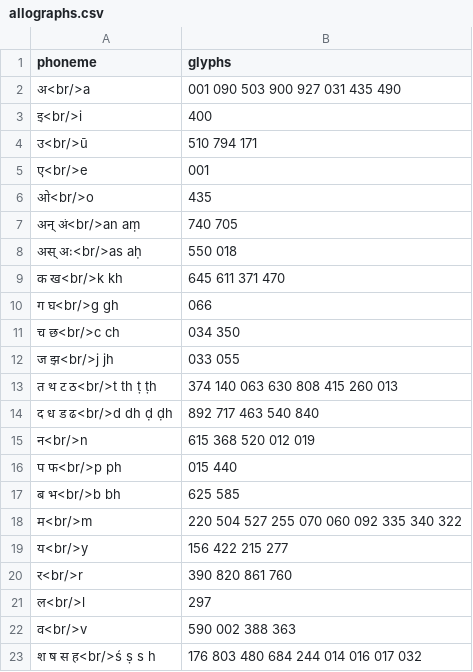
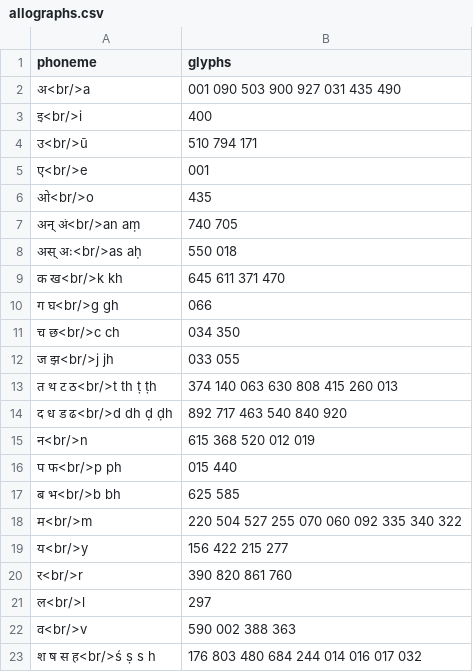
Before and after one commit to yajnadevam/lipi, a CSV file: src/assets/data/allographs.csv, drawn as a sheet.

```diff
--- a/src/assets/data/allographs.csv
+++ b/src/assets/data/allographs.csv
@@ -13,3 +13,3 @@ phoneme,glyphs
 त थ ट ठ<br/>t th ṭ ṭh,374 140 063 630 808 415 260 013
-द ध ड ढ<br/>d dh ḍ ḍh,892 717 463 540 840
+द ध ड ढ<br/>d dh ḍ ḍh,892 717 463 540 840 920
 न<br/>n,615 368 520 012 019
```
Also changed, not shown: 2 other files.
